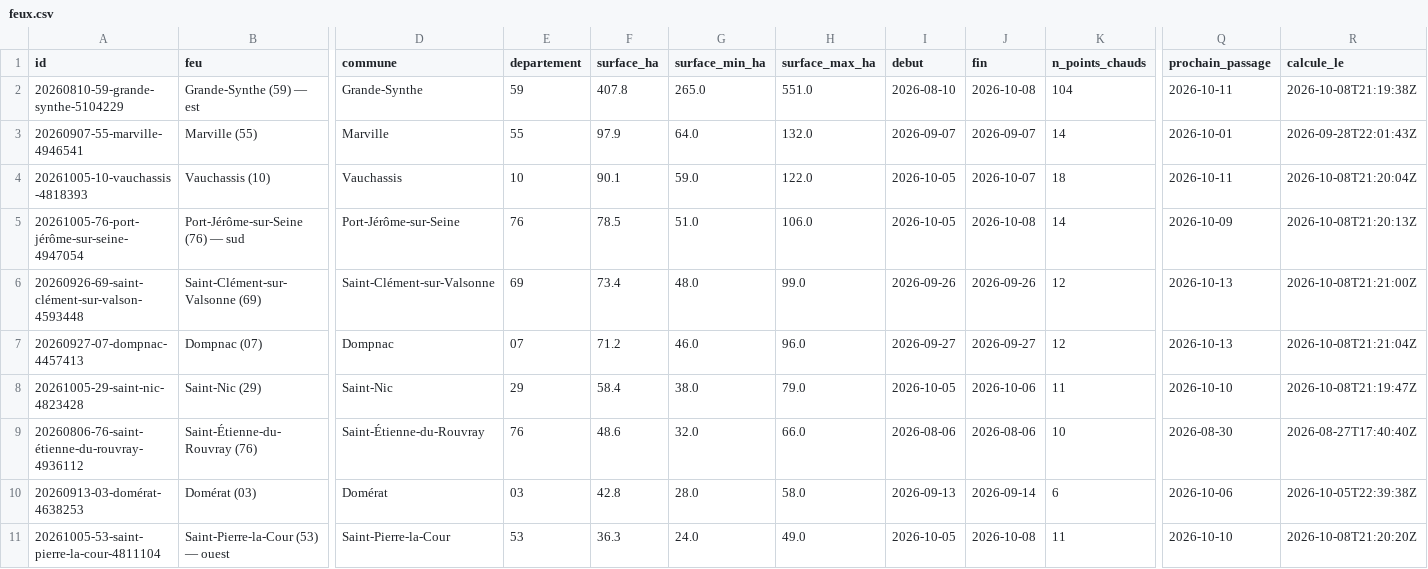
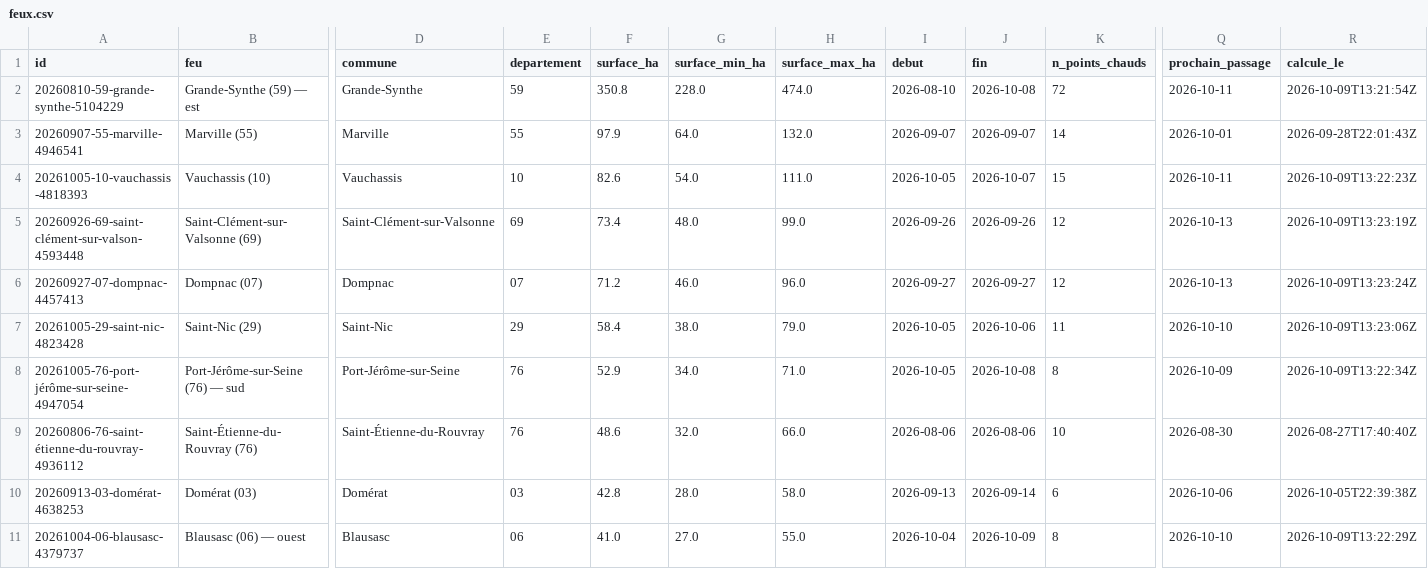
Before and after one commit to r0bp3nguin/brulis, a CSV file: site/data/feux.csv, drawn as a sheet; only a part is shown, gaps mark what is left out; removed rows and columns are numbered as before the commit, all else as after; rows hold the shown columns only; the diff covers the shown part only; the diff names each change by its address in the sheet, - before the commit and + after, or states it on an @@ line.

```diff
--- a/site/data/feux.csv
+++ b/site/data/feux.csv
-F2 (surface_ha): 407.8
+F2 (surface_ha): 350.8
-G2 (surface_min_ha): 265.0
+G2 (surface_min_ha): 228.0
-H2 (surface_max_ha): 551.0
+H2 (surface_max_ha): 474.0
-K2 (n_points_chauds): 104
+K2 (n_points_chauds): 72
-R2 (calcule_le): 2026-10-08T21:19:38Z
+R2 (calcule_le): 2026-10-09T13:21:54Z
-F4 (surface_ha): 90.1
+F4 (surface_ha): 82.6
-G4 (surface_min_ha): 59.0
+G4 (surface_min_ha): 54.0
-H4 (surface_max_ha): 122.0
+H4 (surface_max_ha): 111.0
-K4 (n_points_chauds): 18
+K4 (n_points_chauds): 15
-R4 (calcule_le): 2026-10-08T21:20:04Z
+R4 (calcule_le): 2026-10-09T13:22:23Z
-row 5: 20261005-76-port-jérôme-sur-seine-4947054 | Port-Jérôme-sur-Seine (76) — sud | Port-Jérôme-sur-Seine | 76 | 78.5 | 51.0 | 106.0 | 2026-10-05 | 2026-10-08 | 14 | 2026-10-09 | 2026-10-08T21:20:13Z
-R5 (calcule_le): 2026-10-08T21:21:00Z
+R5 (calcule_le): 2026-10-09T13:23:19Z
-R6 (calcule_le): 2026-10-08T21:21:04Z
+R6 (calcule_le): 2026-10-09T13:23:24Z
-R7 (calcule_le): 2026-10-08T21:19:47Z
+R7 (calcule_le): 2026-10-09T13:23:06Z
+row 8: 20261005-76-port-jérôme-sur-seine-4947054 | Port-Jérôme-sur-Seine (76) — sud | Port-Jérôme-sur-Seine | 76 | 52.9 | 34.0 | 71.0 | 2026-10-05 | 2026-10-08 | 8 | 2026-10-09 | 2026-10-09T13:22:34Z
-row 11: 20261005-53-saint-pierre-la-cour-4811104 | Saint-Pierre-la-Cour (53) — ouest | Saint-Pierre-la-Cour | 53 | 36.3 | 24.0 | 49.0 | 2026-10-05 | 2026-10-08 | 11 | 2026-10-10 | 2026-10-08T21:20:20Z
+row 11: 20261004-06-blausasc-4379737 | Blausasc (06) — ouest | Blausasc | 06 | 41.0 | 27.0 | 55.0 | 2026-10-04 | 2026-10-09 | 8 | 2026-10-10 | 2026-10-09T13:22:29Z
```
Also changed, not shown: 4 added rows, 1 removed row and 7 edited cells elsewhere in this file, 33 other files.
